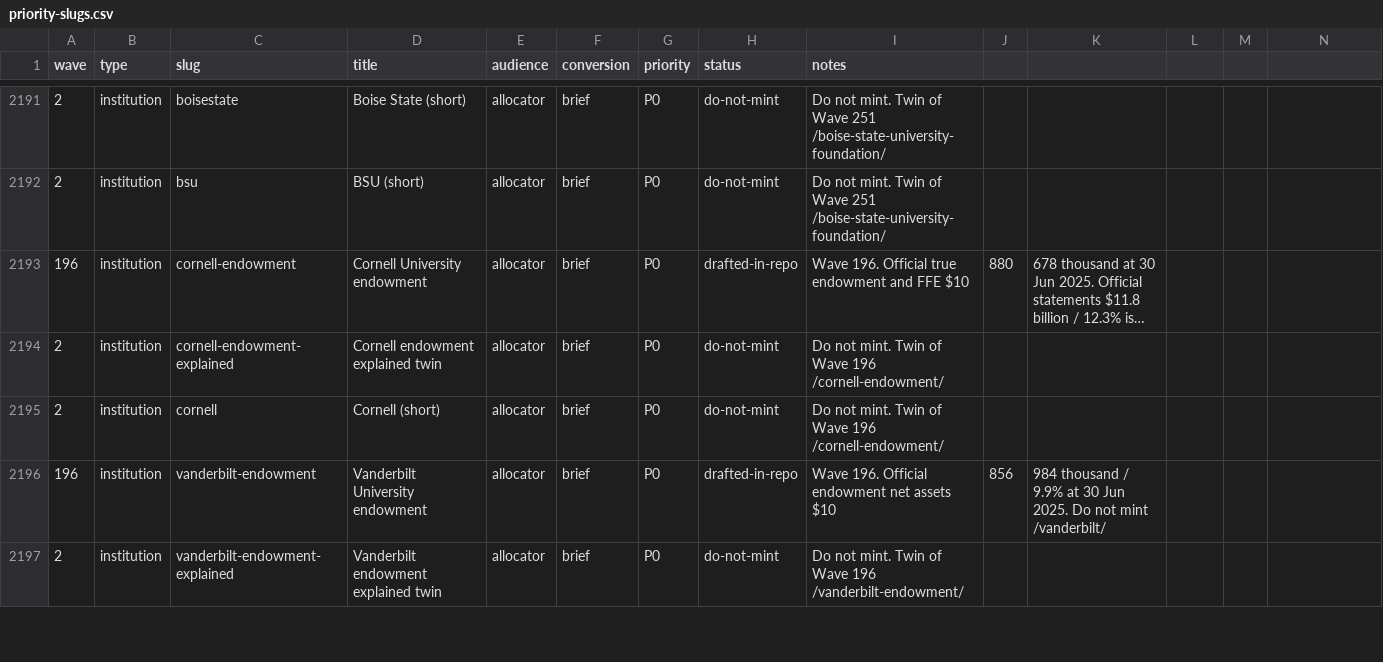
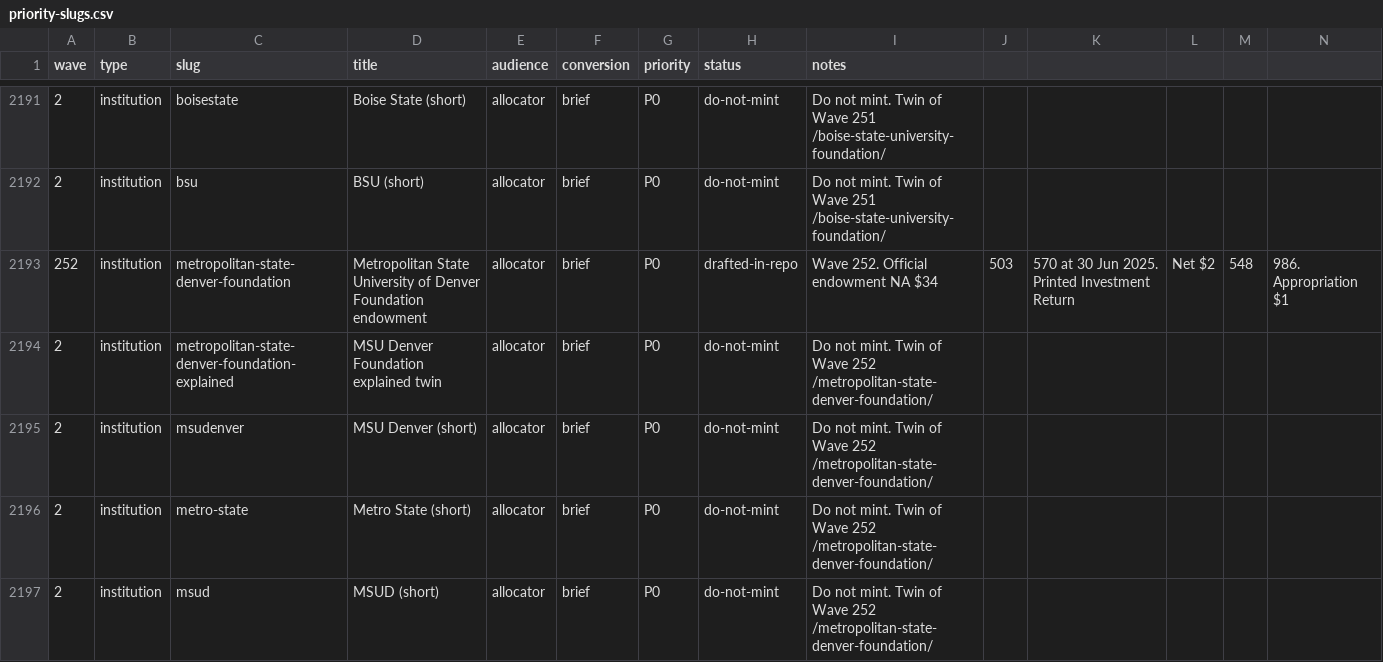
Before and after one commit to timcanada/uao-insurance-gate, a CSV file: seo-aeo/inventory/priority-slugs.csv, drawn as a sheet; only a part is shown, gaps mark what is left out; the shorter side is filled out with more unchanged rows; long unchanged cells end in …; rows hold the shown columns only; the diff covers the shown part only; the diff names each change by its address in the sheet, - before the commit and + after, or states it on an @@ line.

```diff
--- a/seo-aeo/inventory/priority-slugs.csv
+++ b/seo-aeo/inventory/priority-slugs.csv
+row 2193: 252 | institution | metropolitan-state-denver-foundation | Metropolitan State University of Denver Foundation endowment | allocator | brief | P0 | drafted-in-repo | Wave 252. Official endowment NA $34 | 503 | 570 at 30 Jun 2025. Printed Investment Return | Net $2 | 548 | 986. Appropriation $1
+row 2194: 2 | institution | metropolitan-state-denver-foundation-explained | MSU Denver Foundation explained twin | allocator | brief | P0 | do-not-mint | Do not mint. Twin of Wave 252 /metropolitan-state-denver-foundation/
+row 2195: 2 | institution | msudenver | MSU Denver (short) | allocator | brief | P0 | do-not-mint | Do not mint. Twin of Wave 252 /metropolitan-state-denver-foundation/
+row 2196: 2 | institution | metro-state | Metro State (short) | allocator | brief | P0 | do-not-mint | Do not mint. Twin of Wave 252 /metropolitan-state-denver-foundation/
+row 2197: 2 | institution | msud | MSUD (short) | allocator | brief | P0 | do-not-mint | Do not mint. Twin of Wave 252 /metropolitan-state-denver-foundation/
```
Also changed, not shown: 12 added rows elsewhere in this file, seo-aeo/inventory/keyword-board.csv, 18 other files.
